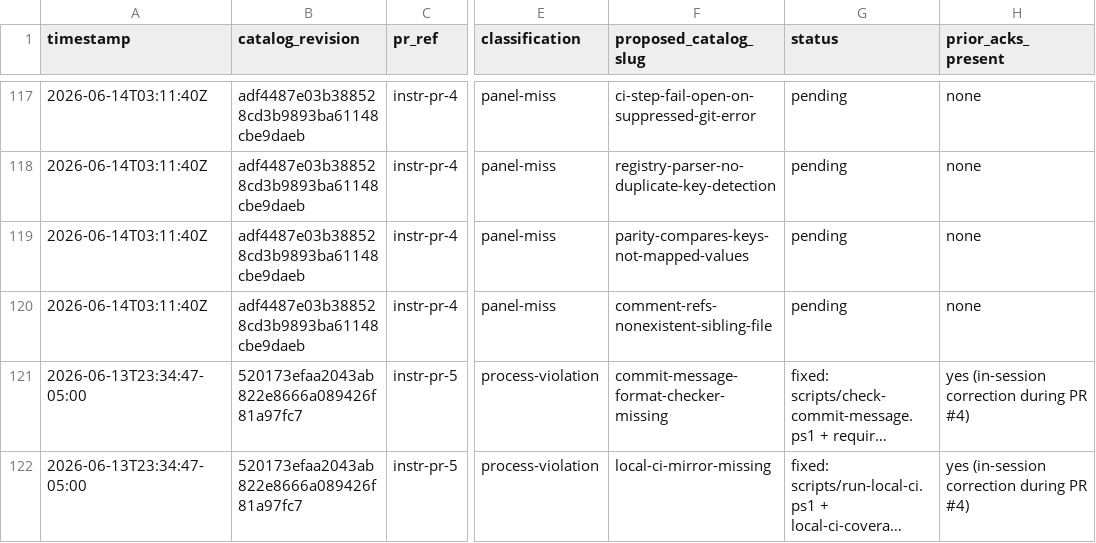
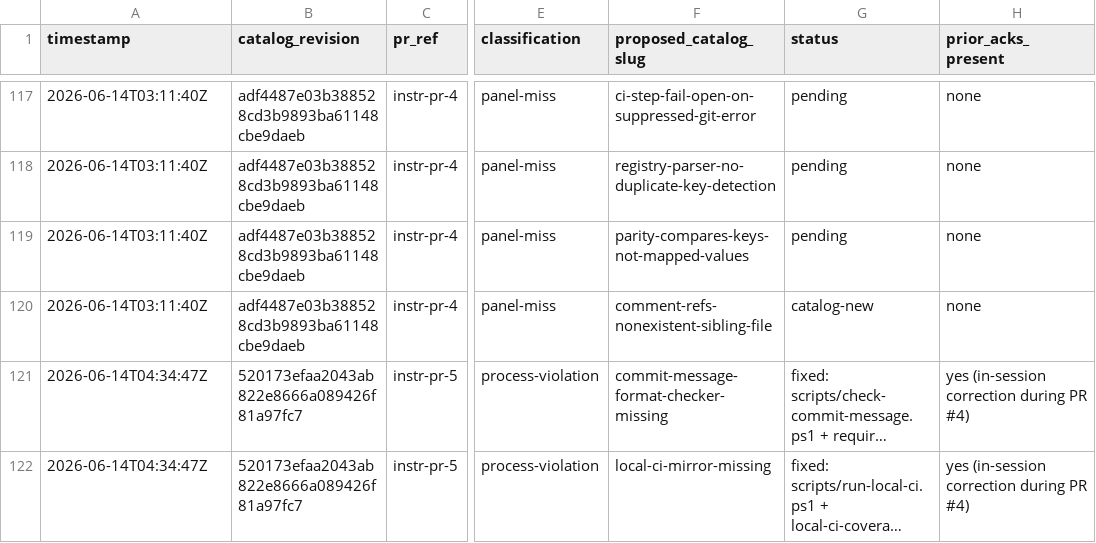
Before and after one commit to jschick04/CopilotInstructions, a CSV file: .github/pr-quality-gate/data/panel-misses.csv, drawn as a sheet; only a part is shown, gaps mark what is left out; long unchanged cells end in …; the diff covers the shown part only; the diff names each change by its address in the sheet, - before the commit and + after, or states it on an @@ line.

```diff
--- a/.github/pr-quality-gate/data/panel-misses.csv
+++ b/.github/pr-quality-gate/data/panel-misses.csv
-G120 (status): pending
+G120 (status): catalog-new
-A121:A122 (timestamp): 2026-06-13T23:34:47-05:00
+A121:A122 (timestamp): 2026-06-14T04:34:47Z
```
Also changed, not shown: 8 added rows elsewhere in this file, 33 other files.
